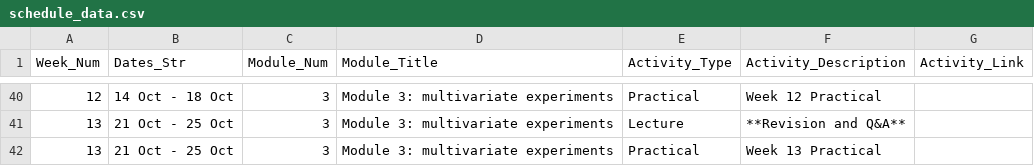
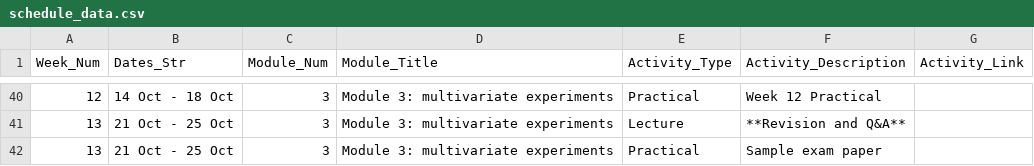
Before and after one commit to BIOL2022/BEDA-handbook, a CSV file: assets/schedule_data.csv, drawn as a sheet; only a part is shown, gaps mark what is left out; the diff covers the shown part only.

```diff
--- a/assets/schedule_data.csv
+++ b/assets/schedule_data.csv
@@ -41,2 +41,2 @@ Week_Num,Dates_Str,Module_Num,Module_Title,Activity_Type,Activity_Description,Ac
 13,21 Oct - 25 Oct,3,Module 3: multivariate experiments,Lecture,**Revision and Q&A**,
-13,21 Oct - 25 Oct,3,Module 3: multivariate experiments,Practical,Week 13 Practical,
+13,21 Oct - 25 Oct,3,Module 3: multivariate experiments,Practical,Sample exam paper,
```
Also changed, not shown: 9 edited cells elsewhere in this file, 1 other file.
